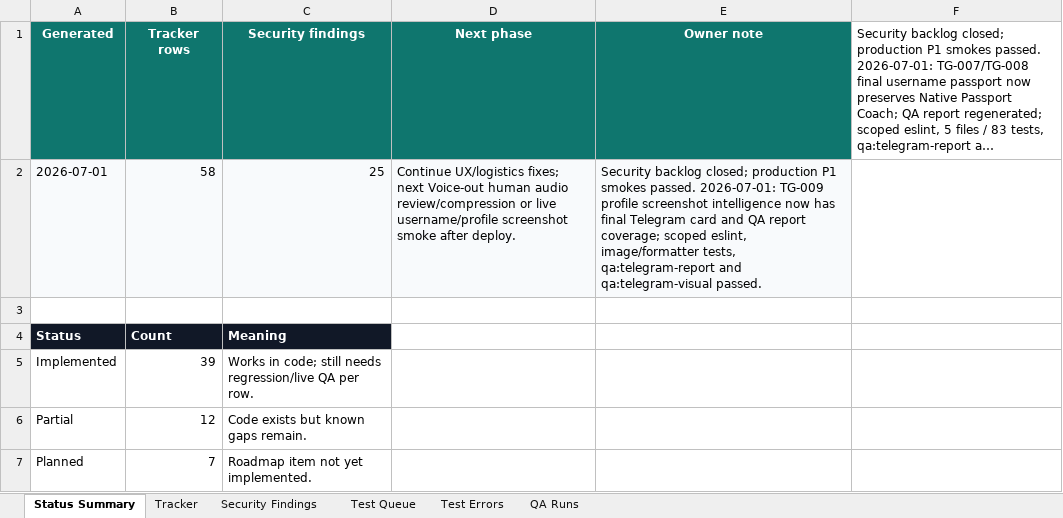
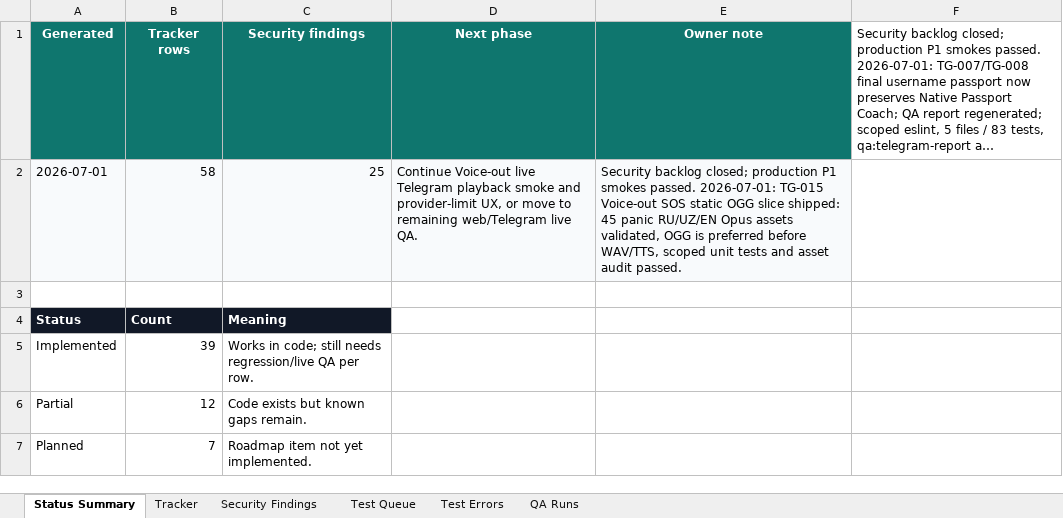
Before and after one commit to Web-pixel-creator/Scam-guard-Main, an Excel workbook: ai_docs/FEATURE_USER_STORY_TRACKER.xlsx, sheet Status Summary, drawn as a sheet; only a part is shown; long unchanged cells end in …; values as stored, in another font and other column widths than the file's, no borders; the diff names each change by its address in the sheet, - before the commit and + after, or states it on an @@ line.

Commit message:
feat(telegram): add voice-out ogg assets

```diff
--- a/ai_docs/FEATURE_USER_STORY_TRACKER.xlsx (sheet Status Summary)
+++ b/ai_docs/FEATURE_USER_STORY_TRACKER.xlsx (sheet Status Summary)
-D2 (Next phase): Continue UX/logistics fixes; next Voice-out human audio review/compression or live username/profile screenshot smoke after deploy.
+D2 (Next phase): Continue Voice-out live Telegram playback smoke and provider-limit UX, or move to remaining web/Telegram live QA.
-E2 (Owner note): …passed. 2026-07-01: TG-009 profile screenshot intelligence now has final Telegram card and QA report coverage; scoped eslint, image/formatter tests, qa:telegram-report and qa:telegram-visual passed.
+E2 (Owner note): …passed. 2026-07-01: TG-015 Voice-out SOS static OGG slice shipped: 45 panic RU/UZ/EN Opus assets validated, OGG is preferred before WAV/TTS, scoped unit tests and asset audit passed.
```
Also changed, not shown: sheet QA Runs, sheet Tracker, sheet Test Queue, 50 other files.
